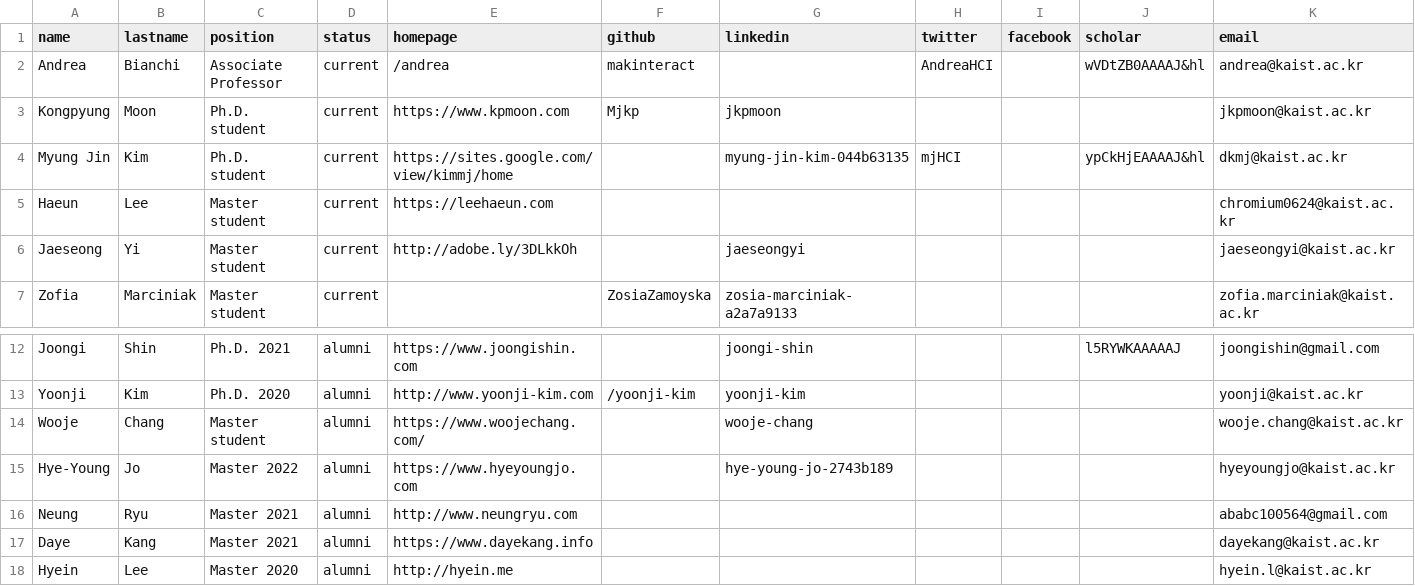
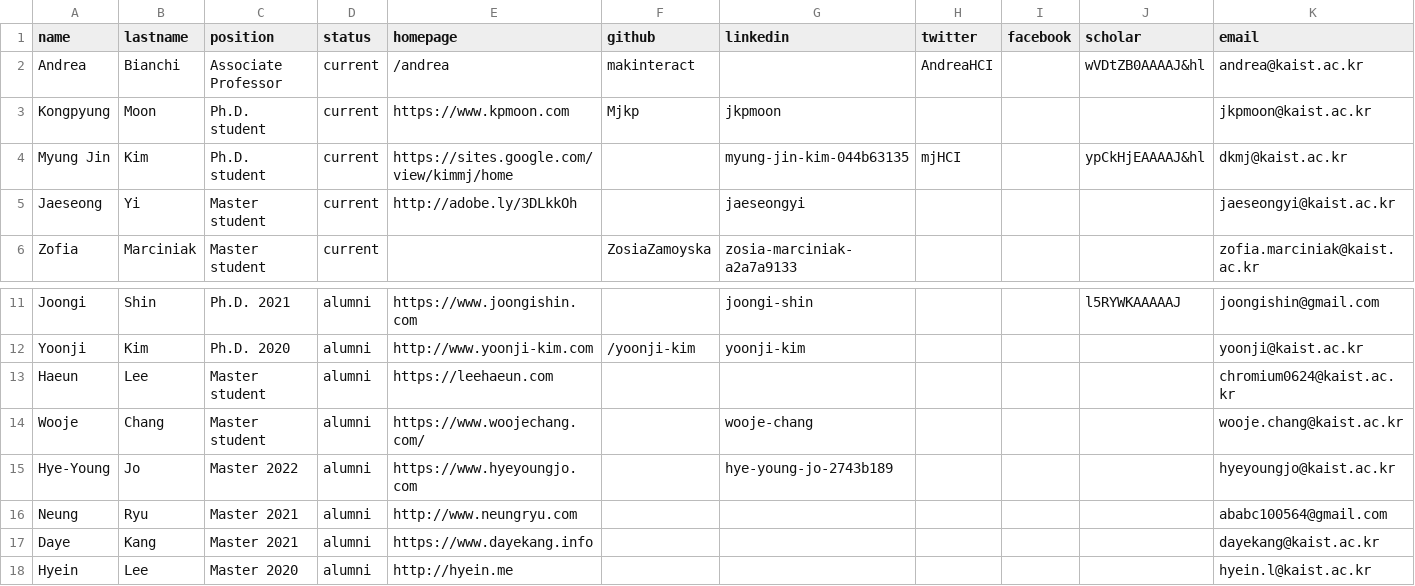
Before and after one commit to makelab-kaist/makelab.github.io, a CSV file: _data/people.csv, drawn as a sheet; only a part is shown, gaps mark what is left out; removed rows and columns are numbered as before the commit, all else as after; the diff names each change by its address in the sheet, - before the commit and + after, or states it on an @@ line.

Commit message:
Remove Haeun

```diff
--- a/_data/people.csv
+++ b/_data/people.csv
-row 5: Haeun | Lee | Master student | current | https://leehaeun.com |  |  |  |  |  | chromium0624@kaist.ac.kr
+row 13: Haeun | Lee | Master student | alumni | https://leehaeun.com |  |  |  |  |  | chromium0624@kaist.ac.kr
```
